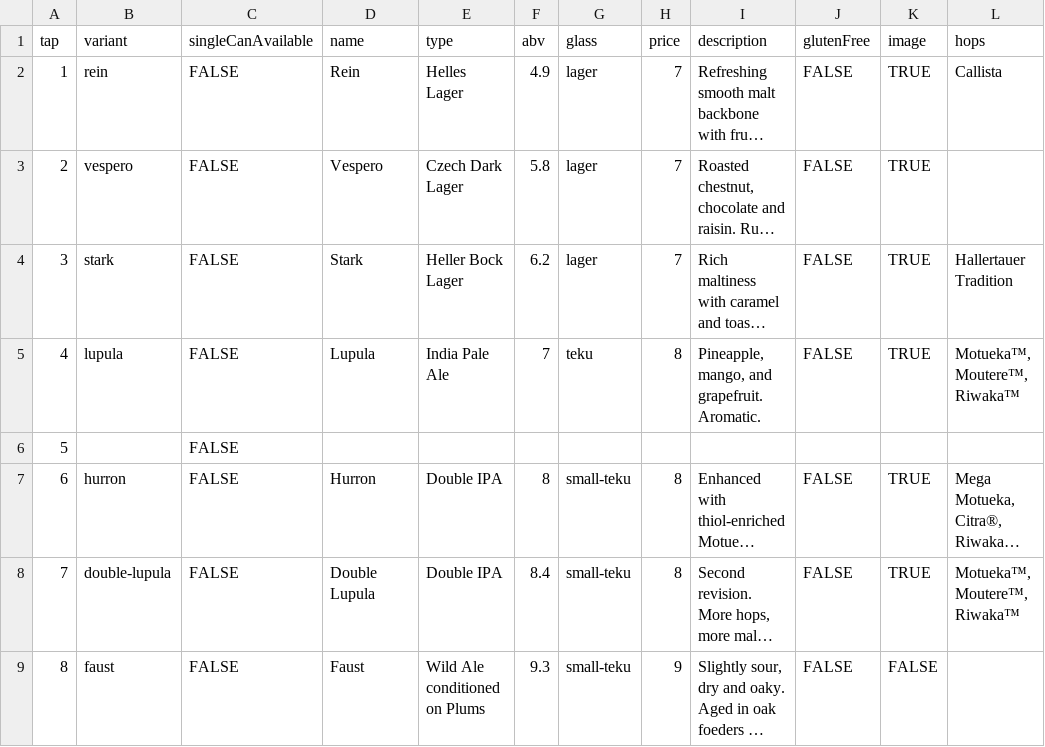
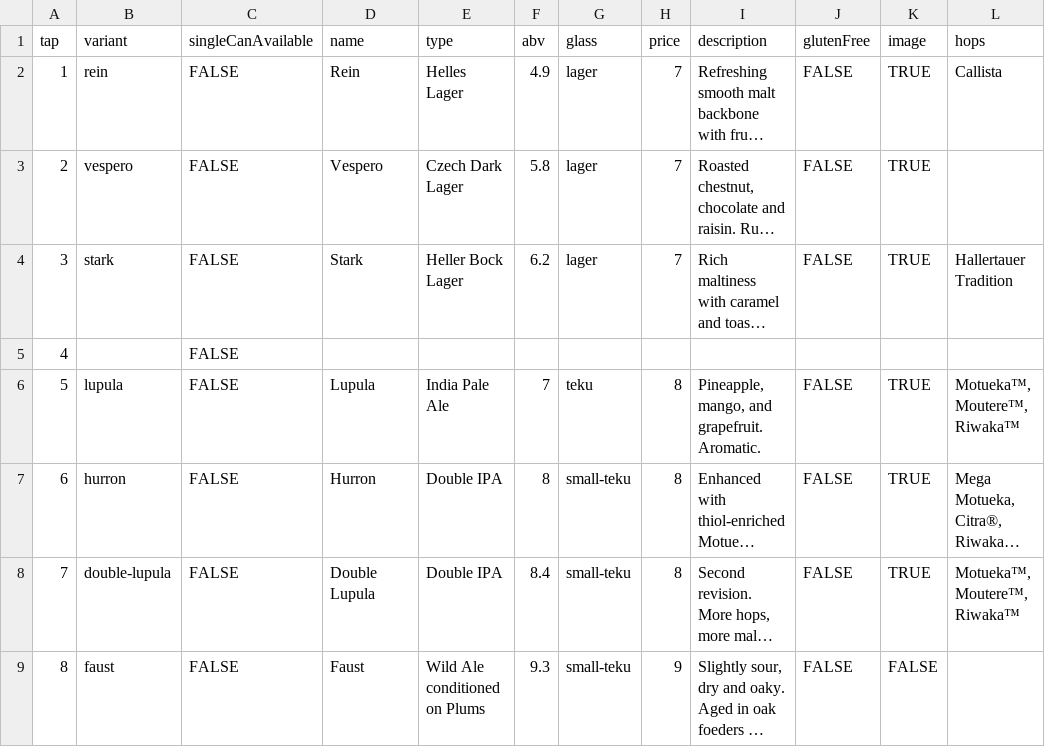
Before and after one commit to lolevbeer/site, a CSV file: _data/menu.csv, drawn as a sheet; only a part is shown; long unchanged cells end in …; removed rows and columns are numbered as before the commit, all else as after; the diff names each change by its address in the sheet, - before the commit and + after, or states it on an @@ line.

```diff
--- a/_data/menu.csv
+++ b/_data/menu.csv
+row 5: 4 |  | FALSE
-A6 (tap): 4
+A6 (tap): 5
-row 6: 5 |  | FALSE
```
Also changed, not shown: _data/inventory.csv.
